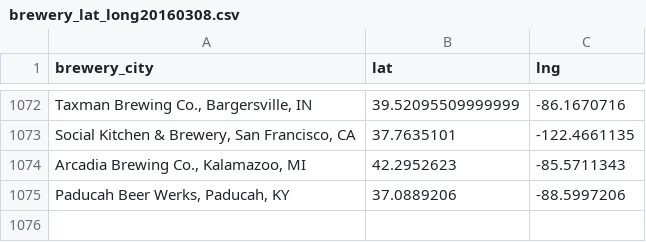
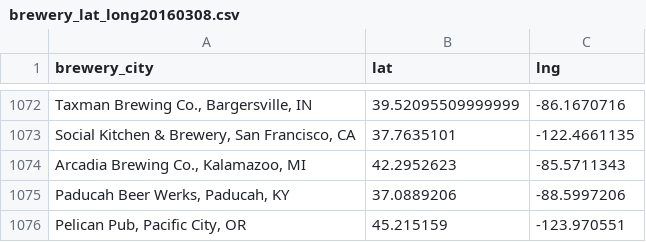
Before and after one commit to MattSchiller/GABF, a CSV file: public/json_data/brewery_lat_long20160308.csv, drawn as a sheet; only a part is shown, gaps mark what is left out; the diff names each change by its address in the sheet, - before the commit and + after, or states it on an @@ line.

Commit message:
Pelican Pub coords added

```diff
--- a/public/json_data/brewery_lat_long20160308.csv
+++ b/public/json_data/brewery_lat_long20160308.csv
+row 1076: Pelican Pub, Pacific City, OR | 45.215159 | -123.970551
```
